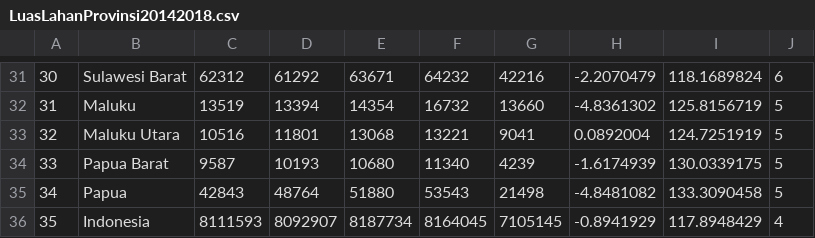
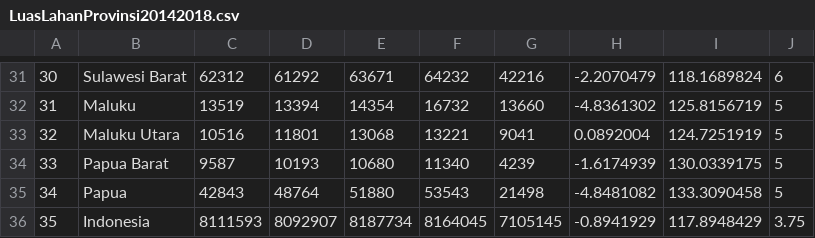
Before and after one commit to baridisna/Dash, a CSV file: LuasLahanProvinsi20142018.csv, drawn as a sheet; only a part is shown, gaps mark what is left out; the diff names each change by its address in the sheet, - before the commit and + after, or states it on an @@ line.

Commit message:
Update LuasLahanProvinsi20142018.csv

```diff
--- a/LuasLahanProvinsi20142018.csv
+++ b/LuasLahanProvinsi20142018.csv
-J36: 4
+J36: 3.75
```
